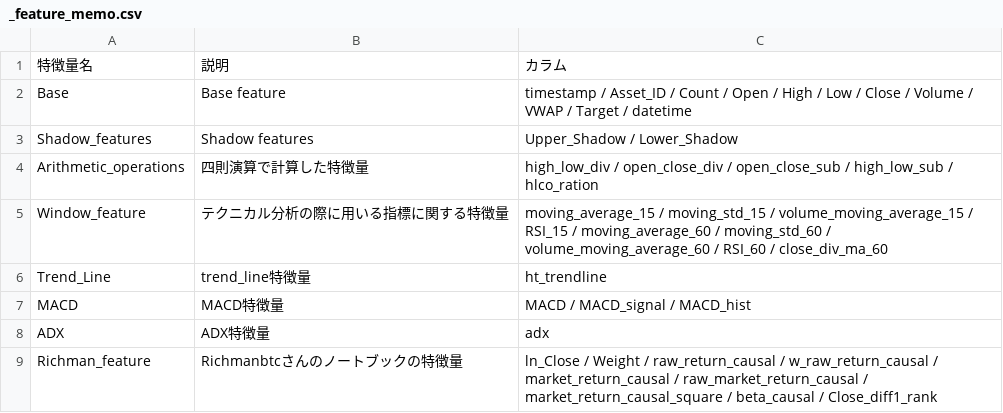
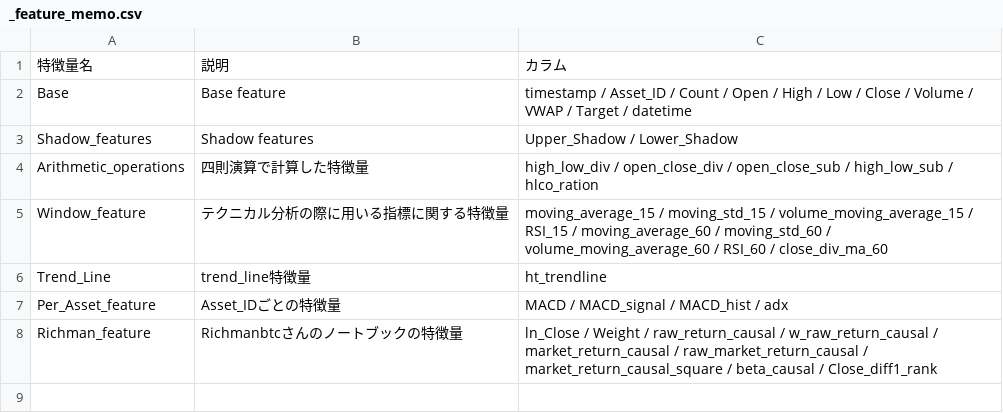
Before and after one commit to tenten0727/g_research_crypto, a CSV file: features/_feature_memo.csv, drawn as a sheet; removed rows and columns are numbered as before the commit, all else as after; the diff names each change by its address in the sheet, - before the commit and + after, or states it on an @@ line.

```diff
--- a/features/_feature_memo.csv
+++ b/features/_feature_memo.csv
-row 7: MACD | MACD特徴量 | MACD / MACD_signal / MACD_hist
-row 8: ADX | ADX特徴量 | adx
+row 7: Per_Asset_feature | Asset_IDごとの特徴量 | MACD / MACD_signal / MACD_hist / adx
```
Also changed, not shown: 3 other files.
